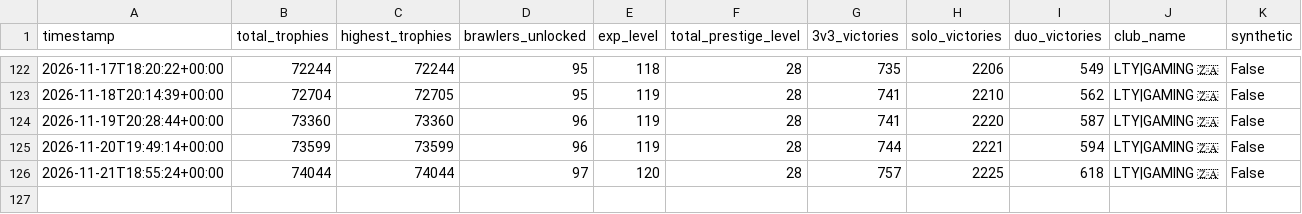
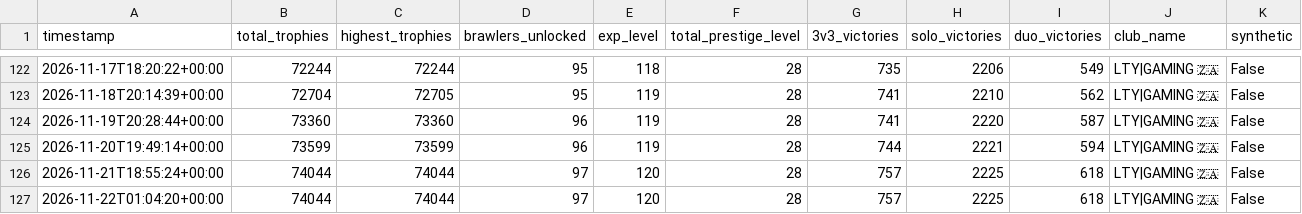
Before and after one commit to DanielCharles11599/Personal-Projects, a CSV file: Brawl Stars Tracker/brawl_history.csv, drawn as a sheet; only a part is shown, gaps mark what is left out.

```diff
--- a/Brawl Stars Tracker/brawl_history.csv
+++ b/Brawl Stars Tracker/brawl_history.csv
@@ -126 +126,2 @@ timestamp,total_trophies,highest_trophies,brawlers_unlocked,exp_level,total_pres
 2026-11-21T18:55:24+00:00,74044,74044,97,120,28,757,2225,618,LTY|GAMING 🇿🇦,False
+2026-11-22T01:04:20+00:00,74044,74044,97,120,28,757,2225,618,LTY|GAMING 🇿🇦,False
```
Also changed, not shown: 2 other files.
